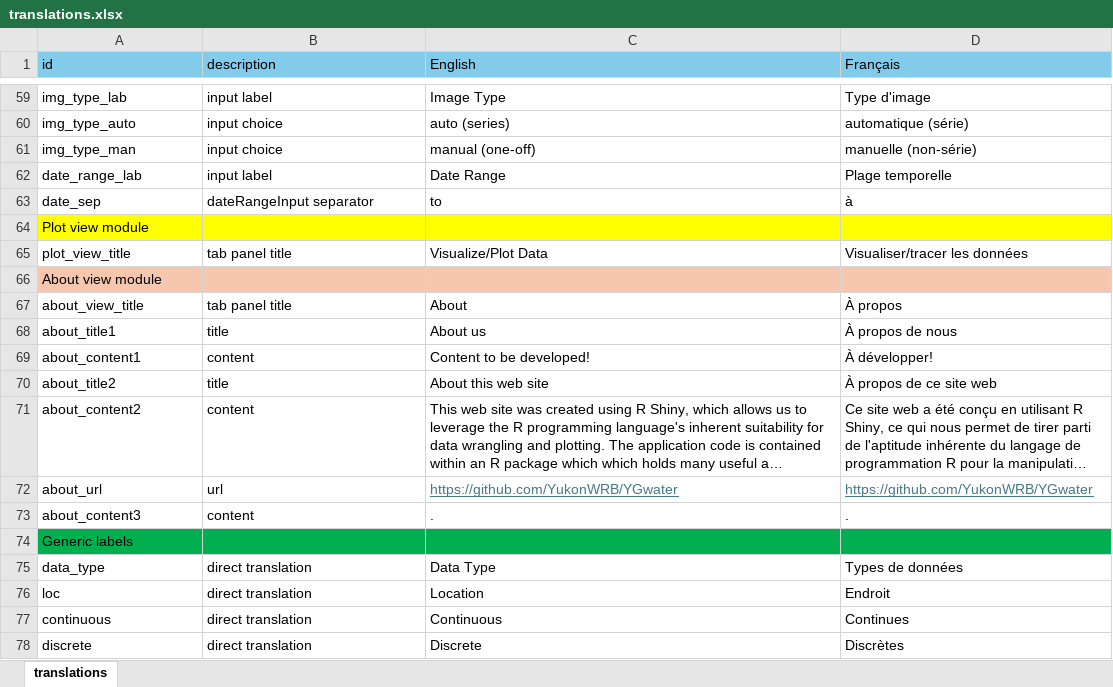
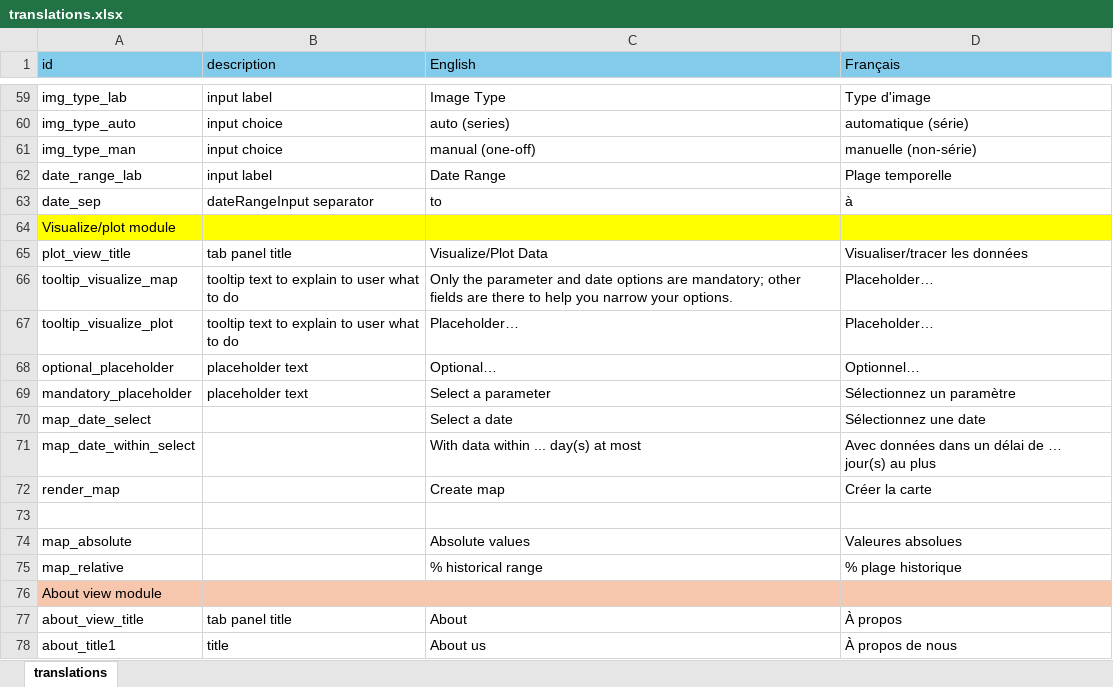
Before and after one commit to YukonWRB/YGwater, an Excel workbook: inst/apps/streamLine/translations.xlsx, sheet translations, drawn as a sheet; only a part is shown, gaps mark what is left out; the shorter side is filled out with more unchanged rows; long unchanged cells end in …; values as stored, in another font and other column widths than the file's, no borders; the diff names each change by its address in the sheet, - before the commit and + after, or states it on an @@ line.

Commit message:
Improve filters across modules, make headway on plotView module

```diff
--- a/inst/apps/streamLine/translations.xlsx (sheet translations)
+++ b/inst/apps/streamLine/translations.xlsx (sheet translations)
-A64 (id): Plot view module
+A64 (id): Visualize/plot module
+row 66: tooltip_visualize_map | tooltip text to explain to user what to do | Only the parameter and date options are mandatory; other fields are there to help you narrow your options. | Placeholder…
+row 67: tooltip_visualize_plot | tooltip text to explain to user what to do | Placeholder… | Placeholder…
+row 68: optional_placeholder | placeholder text | Optional… | Optionnel…
+row 69: mandatory_placeholder | placeholder text | Select a parameter | Sélectionnez un paramètre
+row 70: map_date_select |  | Select a date | Sélectionnez une date
+row 71: map_date_within_select |  | With data within ... day(s) at most | Avec données dans un délai de … jour(s) au plus
+row 72: render_map |  | Create map | Créer la carte
+row 73: (empty)
+row 74: map_absolute |  | Absolute values | Valeures absolues
+row 75: map_relative |  | % historical range | % plage historique
```
Also changed, not shown: 5 other files.
